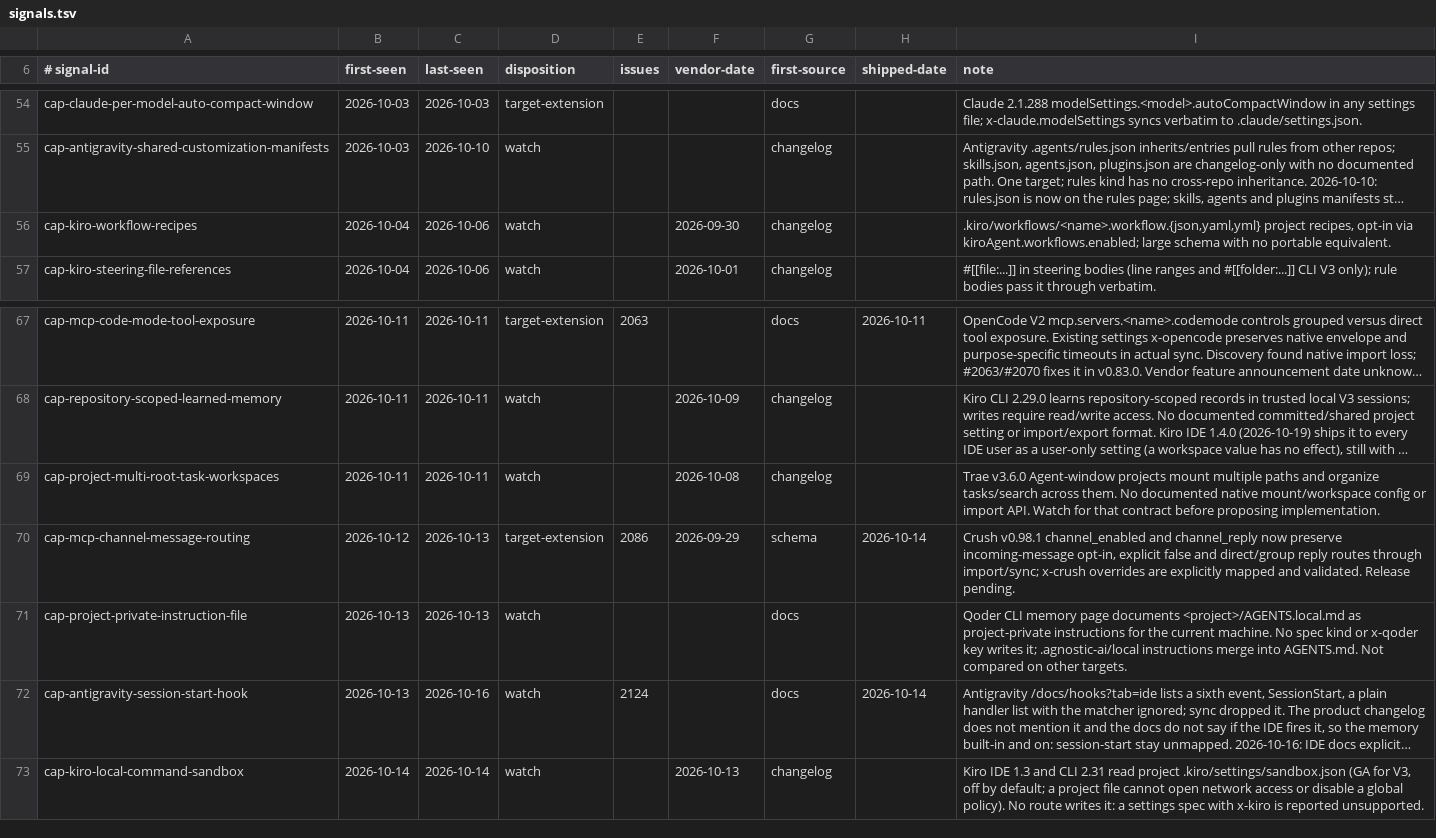
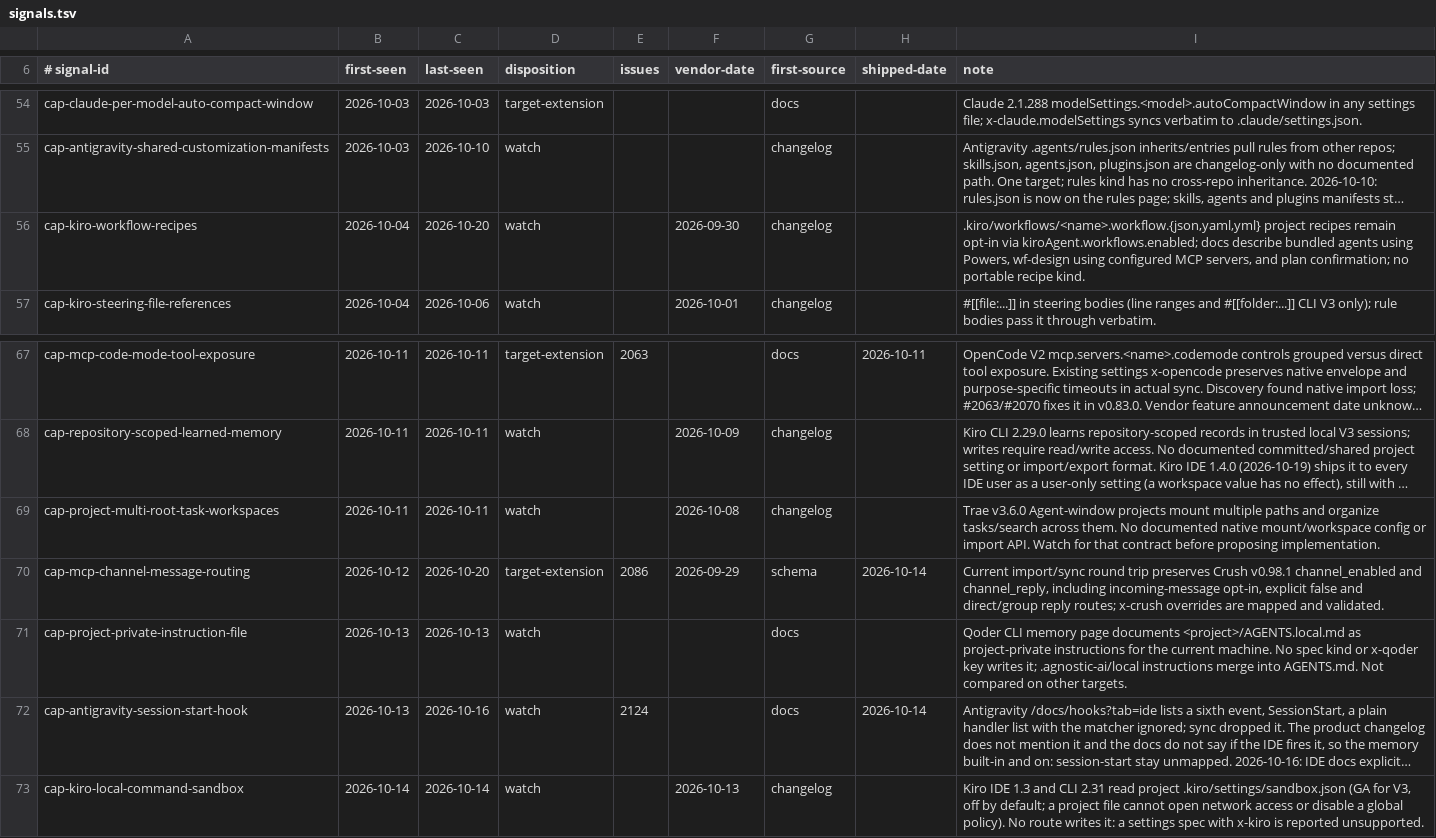
Before and after one commit to Chemaclass/agnostic-ai, a TSV file: scripts/target-audit/signals.tsv, drawn as a sheet; only a part is shown, gaps mark what is left out; long unchanged cells end in …; the diff names each change by its address in the sheet, - before the commit and + after, or states it on an @@ line.

```diff
--- a/scripts/target-audit/signals.tsv
+++ b/scripts/target-audit/signals.tsv
-C56 (last-seen): 2026-10-06
+C56 (last-seen): 2026-10-20
-I56 (note): .kiro/workflows/<name>.workflow.{json,yaml,yml} project recipes, opt-in via kiroAgent.workflows.enabled; large schema with no portable equivalent.
+I56 (note): .kiro/workflows/<name>.workflow.{json,yaml,yml} project recipes remain opt-in via kiroAgent.workflows.enabled; docs describe bundled agents using Powers, wf-design using configured MCP servers, and plan confirmation; no portable recipe kind.
-C70 (last-seen): 2026-10-13
+C70 (last-seen): 2026-10-20
-I70 (note): Crush v0.98.1 channel_enabled and channel_reply now preserve incoming-message opt-in, explicit false and direct/group reply routes through import/sync; x-crush overrides are explicitly mapped and validated. Release pending.
+I70 (note): Current import/sync round trip preserves Crush v0.98.1 channel_enabled and channel_reply, including incoming-message opt-in, explicit false and direct/group reply routes; x-crush overrides are mapped and validated.
```
Also changed, not shown: scripts/target-audit/triage-cases.tsv, 5 other files.
